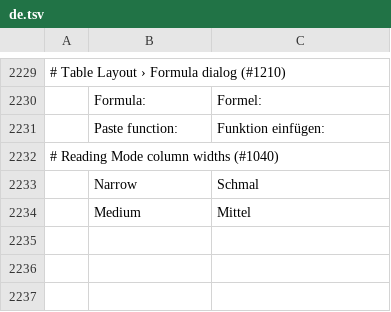
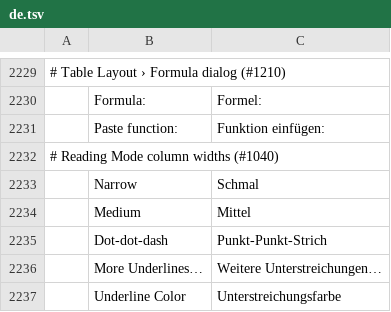
Before and after one commit to vyntaris/vdoc-old, a TSV file: crates/ui-egui/src/i18n/de.tsv, drawn as a sheet; only a part is shown, gaps mark what is left out.

```diff
--- a/crates/ui-egui/src/i18n/de.tsv
+++ b/crates/ui-egui/src/i18n/de.tsv
@@ -2234 +2234,4 @@
 	Medium	Mittel
+	Dot-dot-dash	Punkt-Punkt-Strich
+	More Underlines…	Weitere Unterstreichungen…
+	Underline Color	Unterstreichungsfarbe
```
Also changed, not shown: crates/ui-egui/src/i18n/bg.tsv, crates/ui-egui/src/i18n/ru.tsv, 26 other files.
